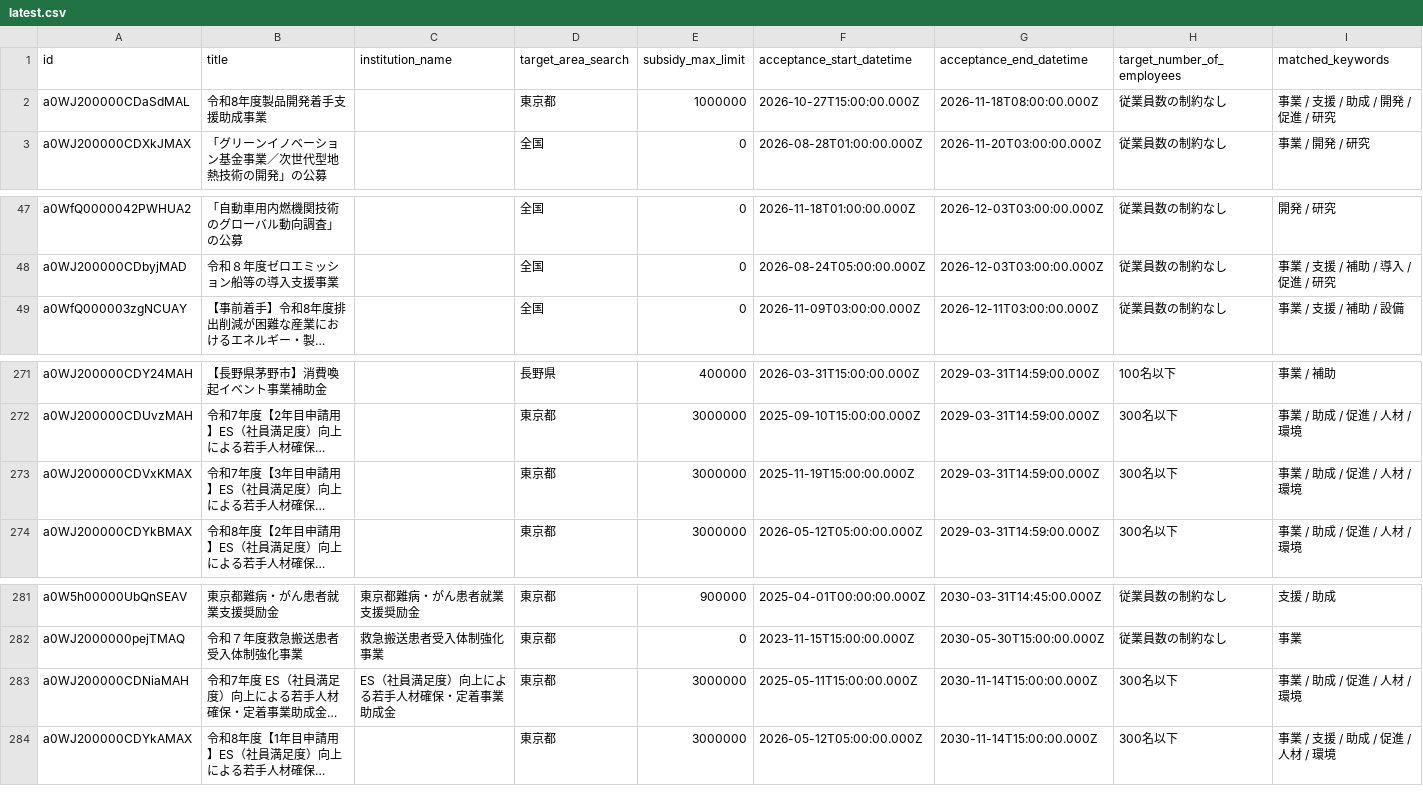
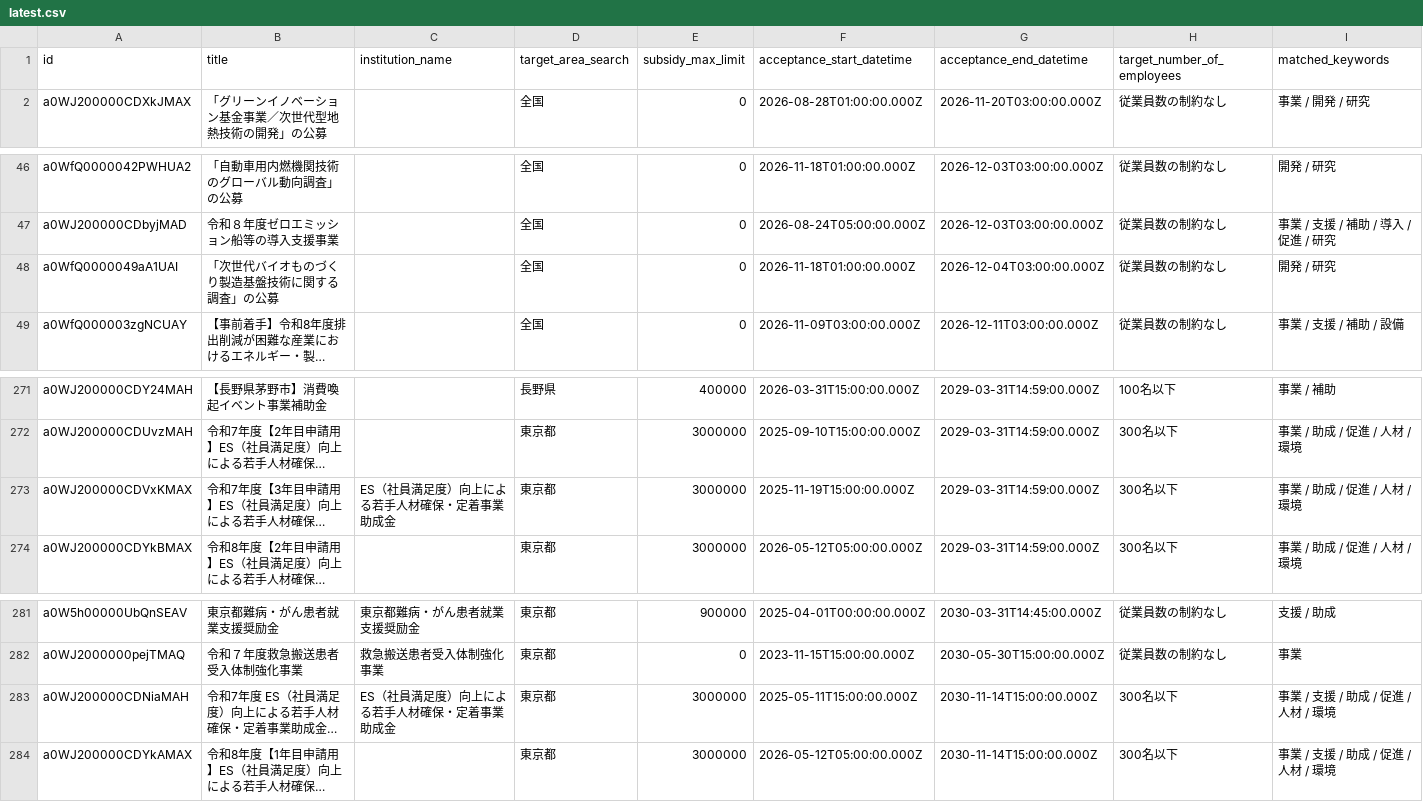
Before and after one commit to softrenzu/RooomMCPninka, a CSV file: data/latest.csv, drawn as a sheet; only a part is shown, gaps mark what is left out; long unchanged cells end in …; removed rows and columns are numbered as before the commit, all else as after; the diff names each change by its address in the sheet, - before the commit and + after, or states it on an @@ line.

```diff
--- a/data/latest.csv
+++ b/data/latest.csv
-row 2: a0WJ200000CDaSdMAL | 令和8年度製品開発着手支援助成事業 |  | 東京都 | 1000000 | 2026-10-27T15:00:00.000Z | 2026-11-18T08:00:00.000Z | 従業員数の制約なし | 事業 / 支援 / 助成 / 開発 / 促進 / 研究
+row 48: a0WfQ0000049aA1UAI | 「次世代バイオものづくり製造基盤技術に関する調査」の公募 |  | 全国 | 0 | 2026-11-18T01:00:00.000Z | 2026-12-04T03:00:00.000Z | 従業員数の制約なし | 開発 / 研究
-C273 (institution_name): (empty)
+C273 (institution_name): ES（社員満足度）向上による若手人材確保・定着事業助成金
-I283 (matched_keywords): 事業 / 助成 / 促進 / 人材 / 環境
+I283 (matched_keywords): 事業 / 支援 / 助成 / 促進 / 人材 / 環境
```
Also changed, not shown: 4 other files.
